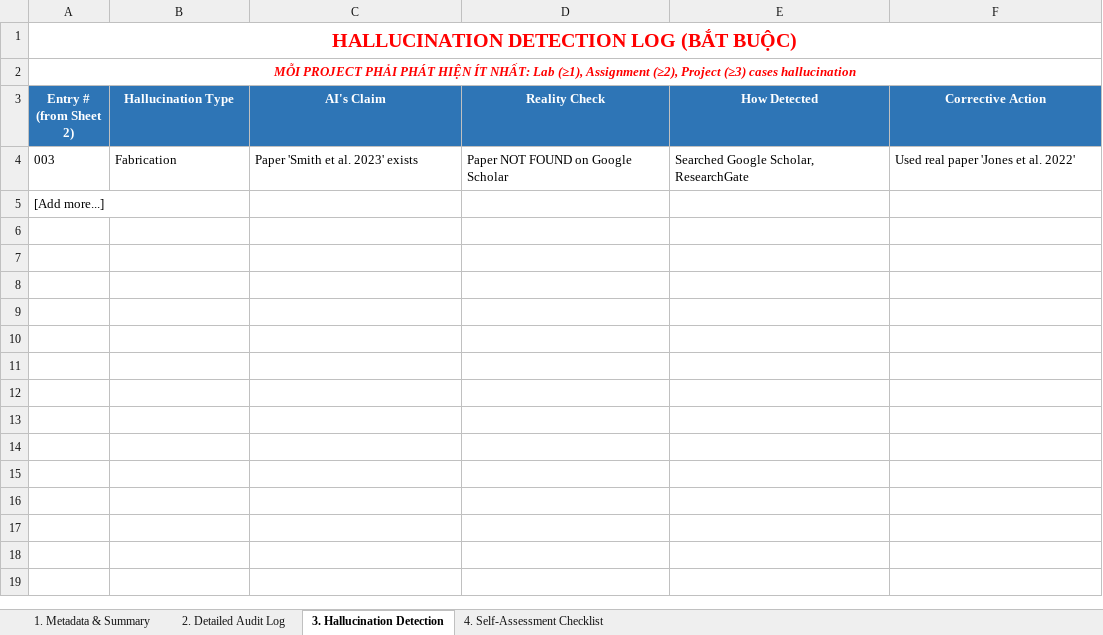
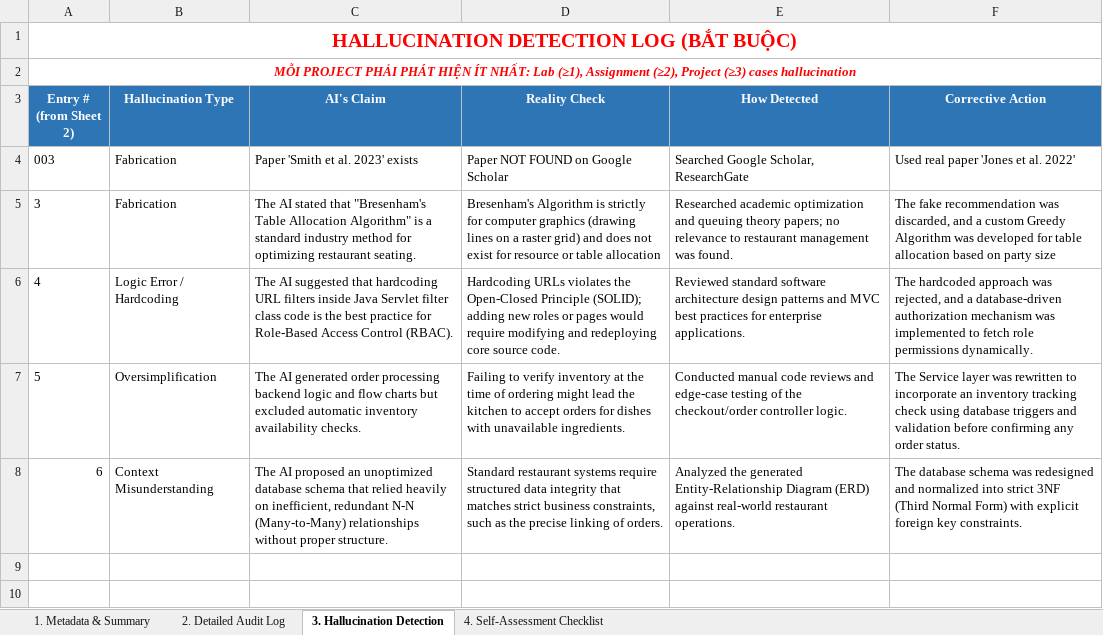
Before and after one commit to FUSU26SWR302/ai-audit-log-tranminhhuy9405-bit, an Excel workbook: AI_AuditLog_Example.xlsx, sheet 3. Hallucination Detection, drawn as a sheet; only a part is shown; the shorter side is filled out with more unchanged rows; values as stored, in another font and other column widths than the file's, no borders; removed rows and columns are numbered as before the commit, all else as after; the diff names each change by its address in the sheet, - before the commit and + after, or states it on an @@ line.

```diff
--- a/AI_AuditLog_Example.xlsx (sheet 3. Hallucination Detection)
+++ b/AI_AuditLog_Example.xlsx (sheet 3. Hallucination Detection)
-row 5: [Add more...]
-row 5: (empty)
+row 5: 3 | Fabrication | The AI stated that "Bresenham's Table Allocation Algorithm" is a standard industry method for optimizing restaurant seating. | Bresenham's Algorithm is strictly for computer graphics (drawing lines on a raster grid) and does not exist for resource or table allocation | Researched academic optimization and queuing theory papers; no relevance to restaurant management was found. | The fake recommendation was discarded, and a custom Greedy Algorithm was developed for table allocation based on party size
-row 6: (empty)
+row 6: 4 | Logic Error / Hardcoding | The AI suggested that hardcoding URL filters inside Java Servlet filter class code is the best practice for Role-Based Access Control (RBAC). | Hardcoding URLs violates the Open-Closed Principle (SOLID); adding new roles or pages would require modifying and redeploying core source code. | Reviewed standard software architecture design patterns and MVC best practices for enterprise applications. | The hardcoded approach was rejected, and a database-driven authorization mechanism was implemented to fetch role permissions dynamically.
-row 7: (empty)
+row 7: 5 | Oversimplification | The AI generated order processing backend logic and flow charts but excluded automatic inventory availability checks. | Failing to verify inventory at the time of ordering might lead the kitchen to accept orders for dishes with unavailable ingredients. | Conducted manual code reviews and edge-case testing of the checkout/order controller logic. | The Service layer was rewritten to incorporate an inventory tracking check using database triggers and validation before confirming any order status.
+row 8: 6 | Context Misunderstanding | The AI proposed an unoptimized database schema that relied heavily on inefficient, redundant N-N (Many-to-Many) relationships without proper structure. | Standard restaurant systems require structured data integrity that matches strict business constraints, such as the precise linking of orders. | Analyzed the generated Entity-Relationship Diagram (ERD) against real-world restaurant operations. | The database schema was redesigned and normalized into strict 3NF (Third Normal Form) with explicit foreign key constraints.
```
Also changed, not shown: sheet 4. Self-Assessment Checklist, sheet 2. Detailed Audit Log, sheet 1. Metadata & Summary, 1 other file.
